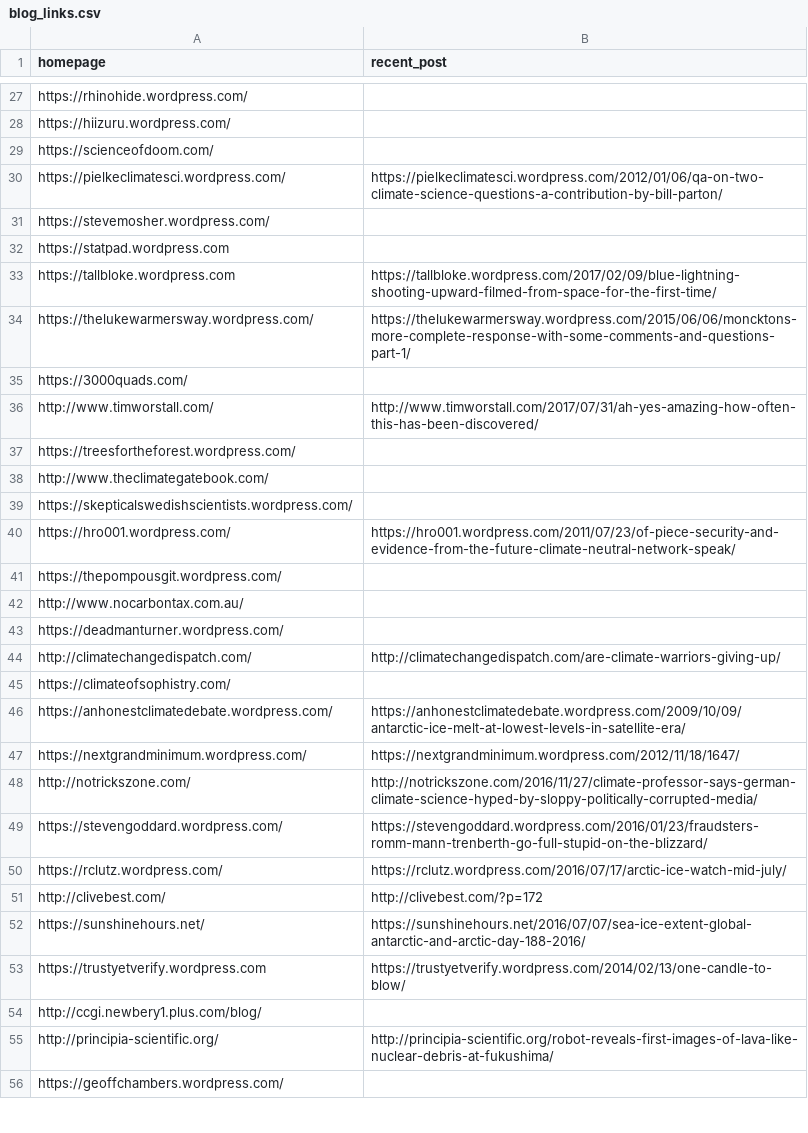
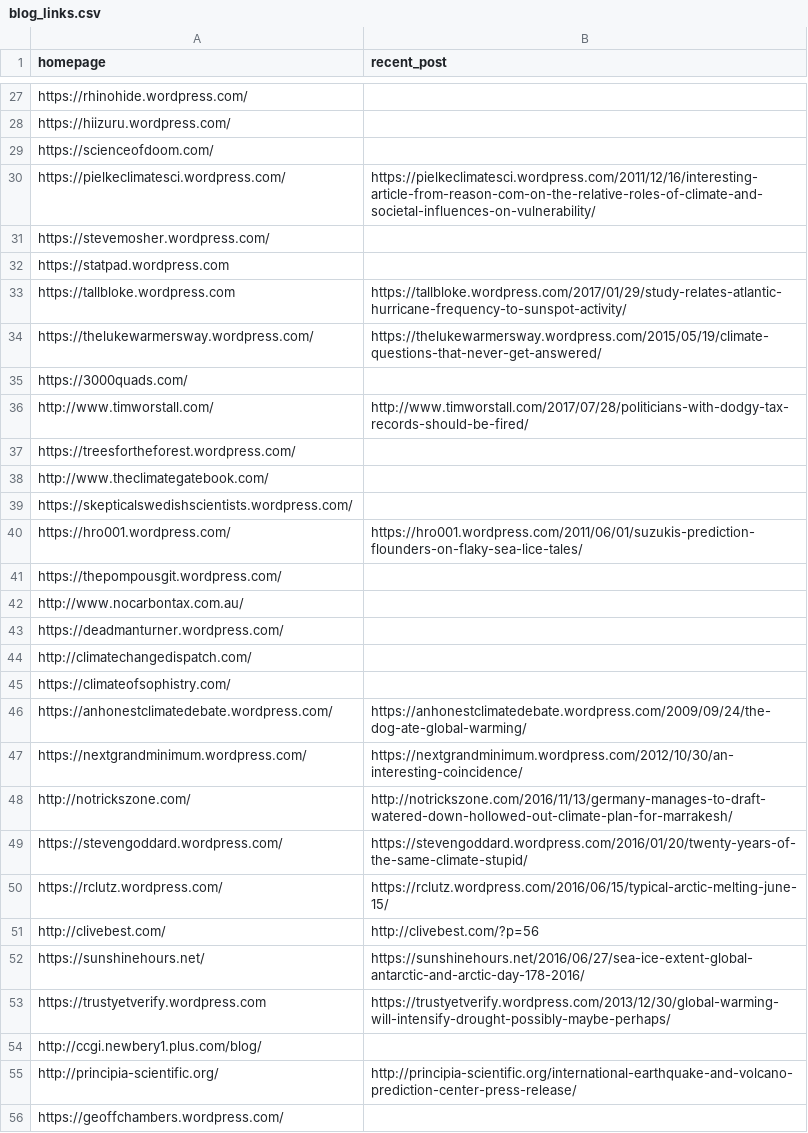
Before and after one commit to magananoronha/climate-blog-scraper, a CSV file: blog_links.csv, drawn as a sheet; only a part is shown, gaps mark what is left out; the diff covers the shown part only.

```diff
--- a/blog_links.csv
+++ b/blog_links.csv
@@ -29,9 +29,9 @@ https://hiizuru.wordpress.com/,
 https://scienceofdoom.com/,
-https://pielkeclimatesci.wordpress.com/,https://pielkeclimatesci.wordpress.com/2012/01/06/qa-on-two-climate-science-questions-a-contribution-by-bill-parton/
+https://pielkeclimatesci.wordpress.com/,https://pielkeclimatesci.wordpress.com/2011/12/16/interesting-article-from-reason-com-on-the-relative-roles-of-climate-and-societal-influences-on-vulnerability/
 https://stevemosher.wordpress.com/,
 https://statpad.wordpress.com,
-https://tallbloke.wordpress.com,https://tallbloke.wordpress.com/2017/02/09/blue-lightning-shooting-upward-filmed-from-space-for-the-first-time/
-https://thelukewarmersway.wordpress.com/,https://thelukewarmersway.wordpress.com/2015/06/06/moncktons-more-complete-response-with-some-comments-and-questions-part-1/
+https://tallbloke.wordpress.com,https://tallbloke.wordpress.com/2017/01/29/study-relates-atlantic-hurricane-frequency-to-sunspot-activity/
+https://thelukewarmersway.wordpress.com/,https://thelukewarmersway.wordpress.com/2015/05/19/climate-questions-that-never-get-answered/
 https://3000quads.com/,
-http://www.timworstall.com/,http://www.timworstall.com/2017/07/31/ah-yes-amazing-how-often-this-has-been-discovered/
+http://www.timworstall.com/,http://www.timworstall.com/2017/07/28/politicians-with-dodgy-tax-records-should-be-fired/
 https://treesfortheforest.wordpress.com/,
@@ -39,3 +39,3 @@ http://www.theclimategatebook.com/,
 https://skepticalswedishscientists.wordpress.com/,
-https://hro001.wordpress.com/,https://hro001.wordpress.com/2011/07/23/of-piece-security-and-evidence-from-the-future-climate-neutral-network-speak/
+https://hro001.wordpress.com/,https://hro001.wordpress.com/2011/06/01/suzukis-prediction-flounders-on-flaky-sea-lice-tales/
 https://thepompousgit.wordpress.com/,
@@ -43,14 +43,14 @@ http://www.nocarbontax.com.au/,
 https://deadmanturner.wordpress.com/,
-http://climatechangedispatch.com/,http://climatechangedispatch.com/are-climate-warriors-giving-up/
+http://climatechangedispatch.com/,
 https://climateofsophistry.com/,
-https://anhonestclimatedebate.wordpress.com/,https://anhonestclimatedebate.wordpress.com/2009/10/09/antarctic-ice-melt-at-lowest-levels-in-satellite-era/
-https://nextgrandminimum.wordpress.com/,https://nextgrandminimum.wordpress.com/2012/11/18/1647/
-http://notrickszone.com/,http://notrickszone.com/2016/11/27/climate-professor-says-german-climate-science-hyped-by-sloppy-politically-corrupted-media/
-https://stevengoddard.wordpress.com/,https://stevengoddard.wordpress.com/2016/01/23/fraudsters-romm-mann-trenberth-go-full-stupid-on-the-blizzard/
-https://rclutz.wordpress.com/,https://rclutz.wordpress.com/2016/07/17/arctic-ice-watch-mid-july/
-http://clivebest.com/,http://clivebest.com/?p=172
-https://sunshinehours.net/,https://sunshinehours.net/2016/07/07/sea-ice-extent-global-antarctic-and-arctic-day-188-2016/
-https://trustyetverify.wordpress.com,https://trustyetverify.wordpress.com/2014/02/13/one-candle-to-blow/
+https://anhonestclimatedebate.wordpress.com/,https://anhonestclimatedebate.wordpress.com/2009/09/24/the-dog-ate-global-warming/
+https://nextgrandminimum.wordpress.com/,https://nextgrandminimum.wordpress.com/2012/10/30/an-interesting-coincidence/
+http://notrickszone.com/,http://notrickszone.com/2016/11/13/germany-manages-to-draft-watered-down-hollowed-out-climate-plan-for-marrakesh/
+https://stevengoddard.wordpress.com/,https://stevengoddard.wordpress.com/2016/01/20/twenty-years-of-the-same-climate-stupid/
+https://rclutz.wordpress.com/,https://rclutz.wordpress.com/2016/06/15/typical-arctic-melting-june-15/
+http://clivebest.com/,http://clivebest.com/?p=56
+https://sunshinehours.net/,https://sunshinehours.net/2016/06/27/sea-ice-extent-global-antarctic-and-arctic-day-178-2016/
+https://trustyetverify.wordpress.com,https://trustyetverify.wordpress.com/2013/12/30/global-warming-will-intensify-drought-possibly-maybe-perhaps/
 http://ccgi.newbery1.plus.com/blog/,
-http://principia-scientific.org/,http://principia-scientific.org/robot-reveals-first-images-of-lava-like-nuclear-debris-at-fukushima/
+http://principia-scientific.org/,http://principia-scientific.org/international-earthquake-and-volcano-prediction-center-press-release/
 https://geoffchambers.wordpress.com/,
```
Also changed, not shown: 28 edited cells elsewhere in this file, blogs.csv, homepages.csv, 6 other files.
